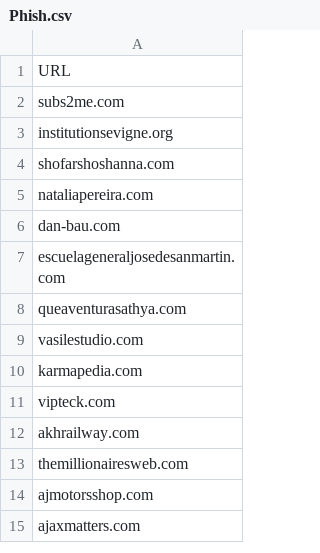
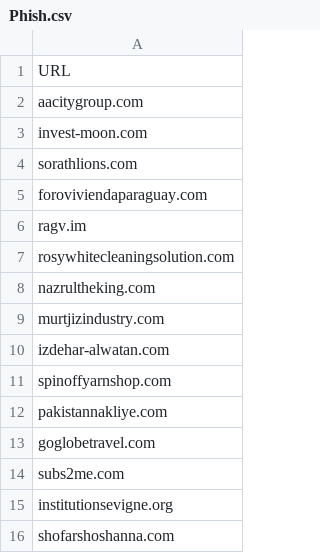
Before and after one commit to Nanparam/HTMLRef, a CSV file: Phish.csv, drawn as a sheet; only a part is shown; the shorter side is filled out with more unchanged rows; the diff names each change by its address in the sheet, - before the commit and + after, or states it on an @@ line.

Commit message:
Update Phish.csv

```diff
--- a/Phish.csv
+++ b/Phish.csv
+row 2: aacitygroup.com
+row 3: invest-moon.com
+row 4: sorathlions.com
+row 5: foroviviendaparaguay.com
+row 6: ragv.im
+row 7: rosywhitecleaningsolution.com
+row 8: nazrultheking.com
+row 9: murtjizindustry.com
+row 10: izdehar-alwatan.com
+row 11: spinoffyarnshop.com
+row 12: pakistannakliye.com
+row 13: goglobetravel.com
```
